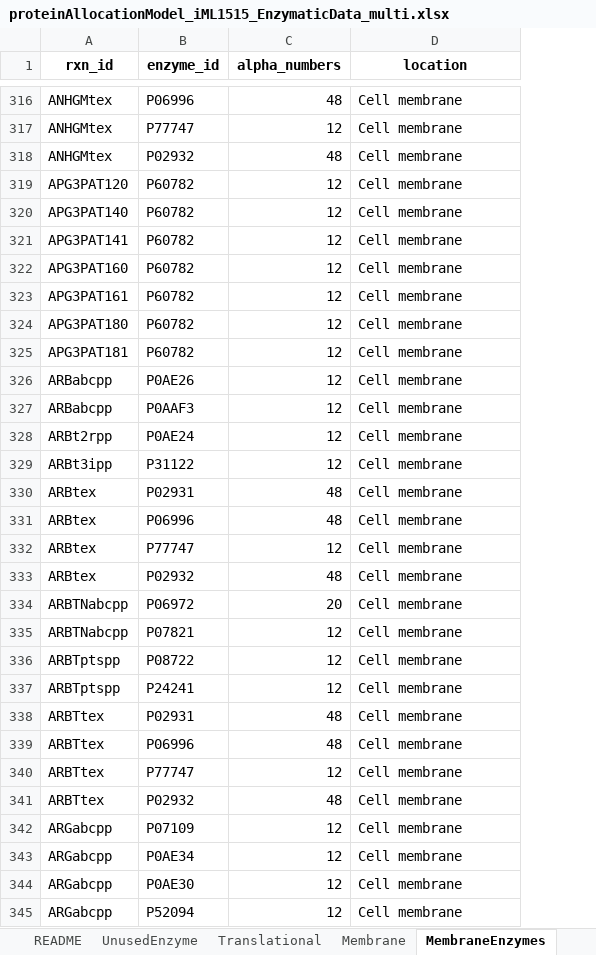
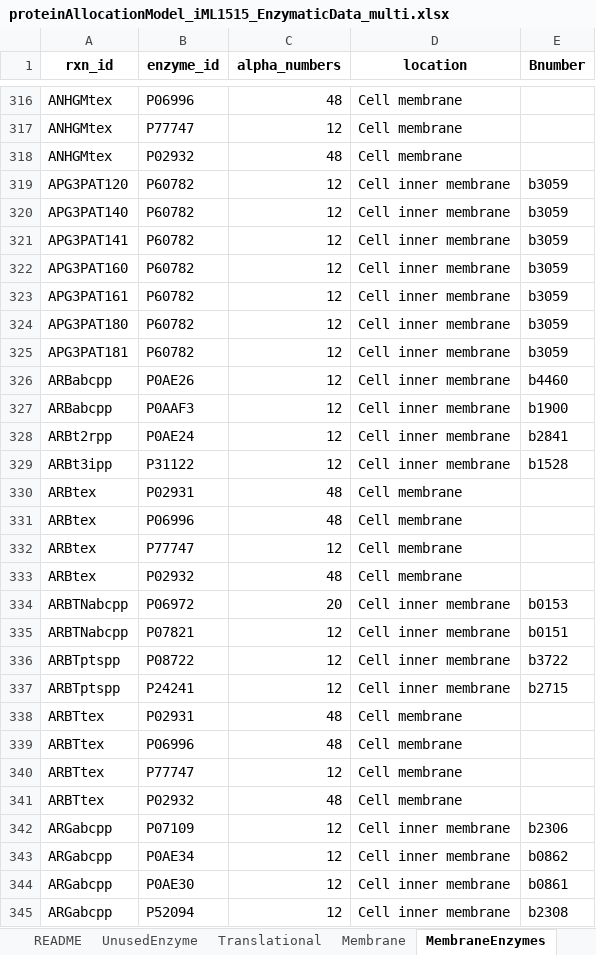
Before and after one commit to iAMB-RWTH-Aachen/PAModelpy, an Excel workbook: Results/PAM_parametrizer/Diagnostics_files/2026_04_01/proteinAllocationModel_iML1515_EnzymaticData_multi.xlsx, sheet MembraneEnzymes, drawn as a sheet; only a part is shown, gaps mark what is left out; values as stored, in another font and other column widths than the file's, no borders; the diff covers the shown part only; the diff names each change by its address in the sheet, - before the commit and + after, or states it on an @@ line.

Commit message:
updated the MembraneEnzyme sheets in the multi files that re used to generate diagnostics models

```diff
--- a/Results/PAM_parametrizer/Diagnostics_files/2026_04_01/proteinAllocationModel_iML1515_EnzymaticData_multi.xlsx (sheet MembraneEnzymes)
+++ b/Results/PAM_parametrizer/Diagnostics_files/2026_04_01/proteinAllocationModel_iML1515_EnzymaticData_multi.xlsx (sheet MembraneEnzymes)
+column E (Bnumber), rows 319-345: b3059 | b3059 | b3059 | b3059 | b3059 | b3059 | b3059 | b4460 | b1900 | b2841 | b1528 |  |  |  |  | b0153 | b0151 | b3722 | b2715 |  |  |  |  | b2306 | b0862 | b0861 | b2308
-D319:D329 (location): Cell membrane
+D319:D329 (location): Cell inner membrane
-D334:D337 (location): Cell membrane
+D334:D337 (location): Cell inner membrane
-D342:D345 (location): Cell membrane
+D342:D345 (location): Cell inner membrane
```
Also changed, not shown: 1145 edited cells elsewhere in this sheet, Results/PAM_parametrizer/Diagnostics_files/2026_05_06/proteinAllocationModel_iML1515_EnzymaticData_multi.xlsx, Results/PAM_parametrizer/Diagnostics_files/2026_05_08/proteinAllocationModel_iML1515_EnzymaticData_multi.xlsx, 5 other files.
